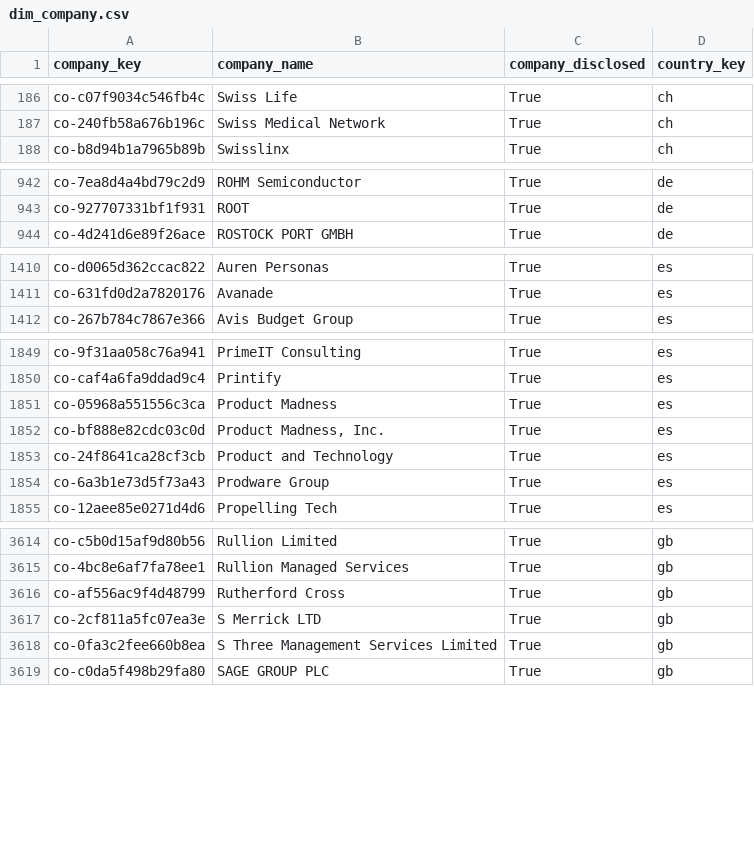
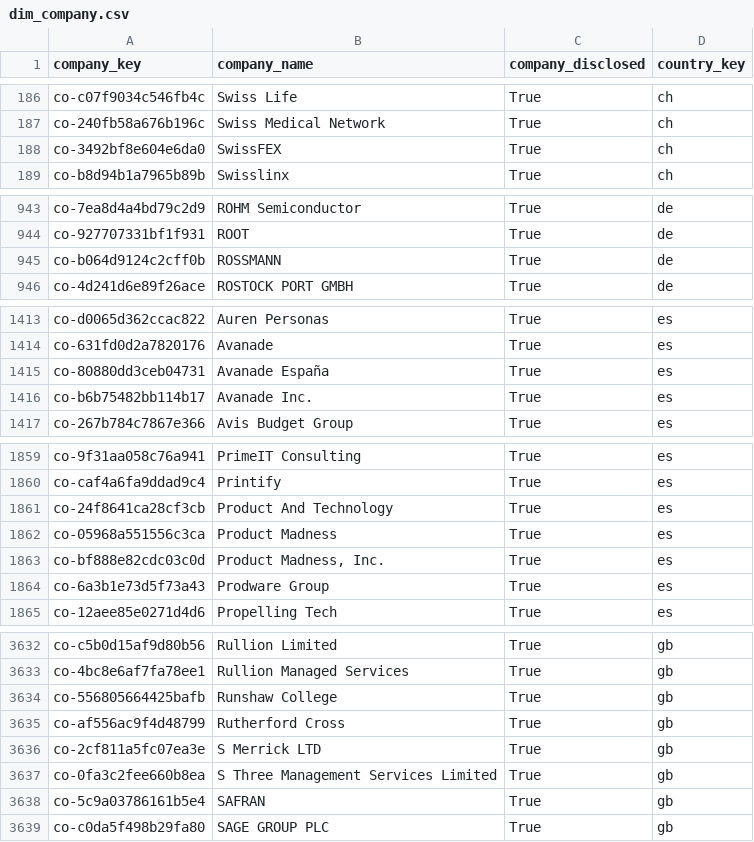
Before and after one commit to italofvaz/european-job-market-analysis, a CSV file: data/processed/dim_company.csv, drawn as a sheet; only a part is shown, gaps mark what is left out; removed rows and columns are numbered as before the commit, all else as after; the diff covers the shown part only; the diff names each change by its address in the sheet, - before the commit and + after, or states it on an @@ line.

```diff
--- a/data/processed/dim_company.csv
+++ b/data/processed/dim_company.csv
+row 188: co-3492bf8e604e6da0 | SwissFEX | True | ch
+row 945: co-b064d9124c2cff0b | ROSSMANN | True | de
+row 1415: co-80880dd3ceb04731 | Avanade España | True | es
+row 1416: co-b6b75482bb114b17 | Avanade Inc. | True | es
+row 1861: co-24f8641ca28cf3cb | Product And Technology | True | es
-row 1853: co-24f8641ca28cf3cb | Product and Technology | True | es
+row 3634: co-556805664425bafb | Runshaw College | True | gb
+row 3638: co-5c9a03786161b5e4 | SAFRAN | True | gb
```
Also changed, not shown: 24 added rows and 4 removed rows elsewhere in this file, data/logs/collection_runs.csv, data/processed/bridge_job_skills.csv, 12 other files.
